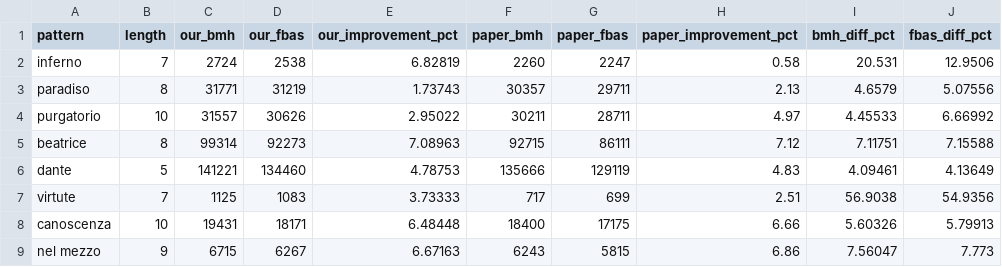
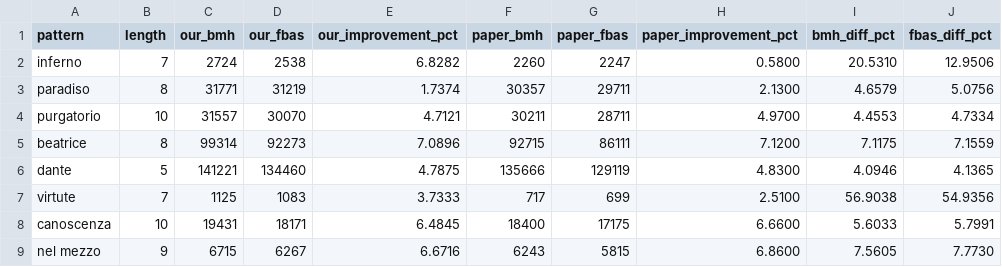
Before and after one commit to amnnaqvi/Exact-String-Matching-Algorithms, a CSV file: results/fbas_paper_exact.csv, drawn as a sheet; only a part is shown; the diff covers the shown part only.

```diff
--- a/results/fbas_paper_exact.csv
+++ b/results/fbas_paper_exact.csv
@@ -1,9 +1,9 @@
 pattern,length,our_bmh,our_fbas,our_improvement_pct,paper_bmh,paper_fbas,paper_improvement_pct,bmh_diff_pct,fbas_diff_pct
-"inferno",7,2724,2538,6.82819,2260,2247,0.58,20.531,12.9506
-"paradiso",8,31771,31219,1.73743,30357,29711,2.13,4.6579,5.07556
-"purgatorio",10,31557,30626,2.95022,30211,28711,4.97,4.45533,6.66992
-"beatrice",8,99314,92273,7.08963,92715,86111,7.12,7.11751,7.15588
-"dante",5,141221,134460,4.78753,135666,129119,4.83,4.09461,4.13649
-"virtute",7,1125,1083,3.73333,717,699,2.51,56.9038,54.9356
-"canoscenza",10,19431,18171,6.48448,18400,17175,6.66,5.60326,5.79913
-"nel mezzo",9,6715,6267,6.67163,6243,5815,6.86,7.56047,7.773
+"inferno",7,2724,2538,6.8282,2260,2247,0.5800,20.5310,12.9506
+"paradiso",8,31771,31219,1.7374,30357,29711,2.1300,4.6579,5.0756
+"purgatorio",10,31557,30070,4.7121,30211,28711,4.9700,4.4553,4.7334
+"beatrice",8,99314,92273,7.0896,92715,86111,7.1200,7.1175,7.1559
+"dante",5,141221,134460,4.7875,135666,129119,4.8300,4.0946,4.1365
+"virtute",7,1125,1083,3.7333,717,699,2.5100,56.9038,54.9356
+"canoscenza",10,19431,18171,6.4845,18400,17175,6.6600,5.6033,5.7991
+"nel mezzo",9,6715,6267,6.6716,6243,5815,6.8600,7.5605,7.7730
```
Also changed, not shown: 15 edited cells elsewhere in this file, 37 other files.
